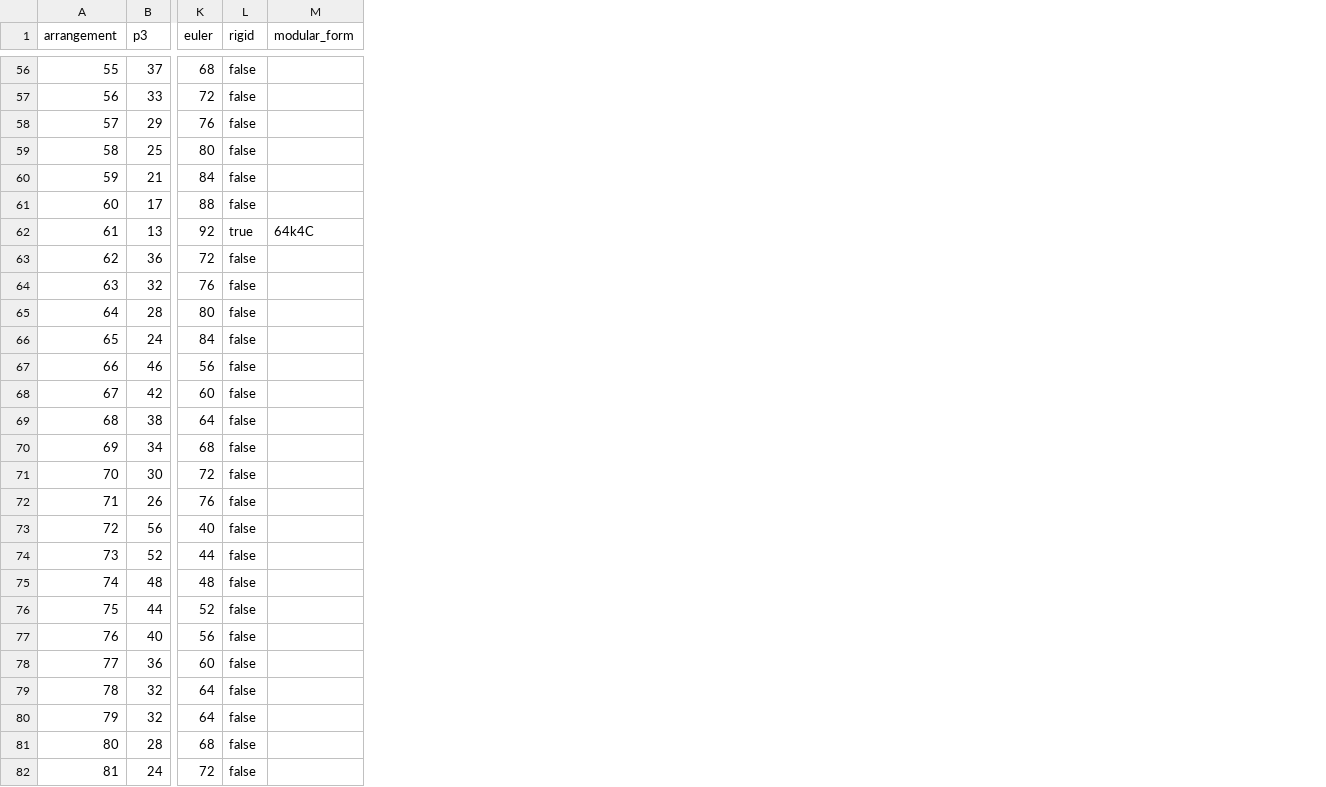
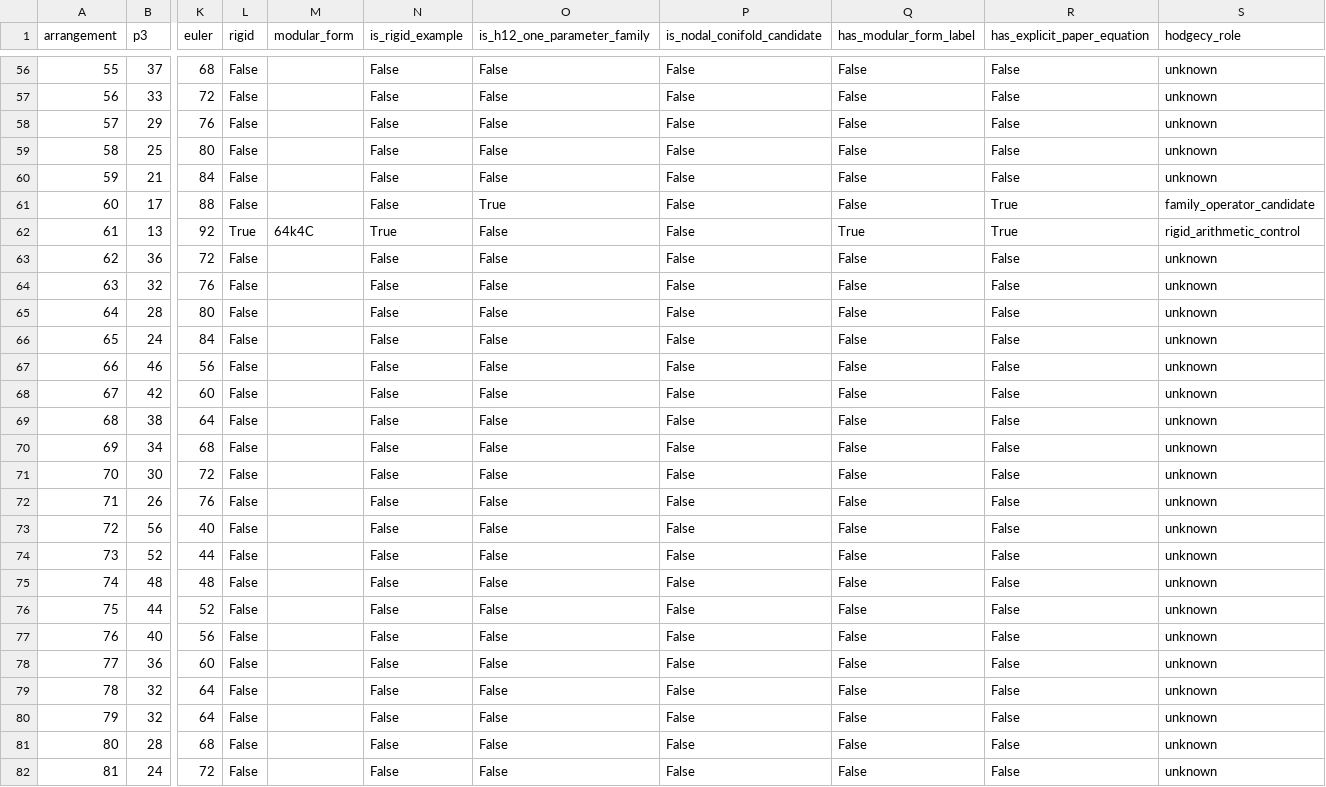
Before and after one commit to geocy-labs/hodgecy, a CSV file: data/raw/cynk_meyer_table1.csv, drawn as a sheet; only a part is shown, gaps mark what is left out; the diff covers the shown part only; the diff names each change by its address in the sheet, - before the commit and + after, or states it on an @@ line.

```diff
--- a/data/raw/cynk_meyer_table1.csv
+++ b/data/raw/cynk_meyer_table1.csv
+column N (is_rigid_example), rows 56-82: False | False | False | False | False | False | True | False | False | False | False | False | False | False | False | False | False | False | False | False | False | False | False | False | False | False | False
+column O (is_h12_one_parameter_family), rows 56-82: False | False | False | False | False | True | False | False | False | False | False | False | False | False | False | False | False | False | False | False | False | False | False | False | False | False | False
+column P (is_nodal_conifold_candidate), rows 56-82: all False
+column Q (has_modular_form_label), rows 56-82: False | False | False | False | False | False | True | False | False | False | False | False | False | False | False | False | False | False | False | False | False | False | False | False | False | False | False
+column R (has_explicit_paper_equation), rows 56-82: False | False | False | False | False | True | True | False | False | False | False | False | False | False | False | False | False | False | False | False | False | False | False | False | False | False | False
+column S (hodgecy_role), rows 56-82: unknown | unknown | unknown | unknown | unknown | family_operator_candidate | rigid_arithmetic_control | unknown | unknown | unknown | unknown | unknown | unknown | unknown | unknown | unknown | unknown | unknown | unknown | unknown | unknown | unknown | unknown | unknown | unknown | unknown | unknown
-L56:L61 (rigid): false
+L56:L61 (rigid): False
-L62 (rigid): true
+L62 (rigid): True
-L63:L82 (rigid): false
+L63:L82 (rigid): False
```
Also changed, not shown: 59 edited cells elsewhere in this file, 4 other files.
